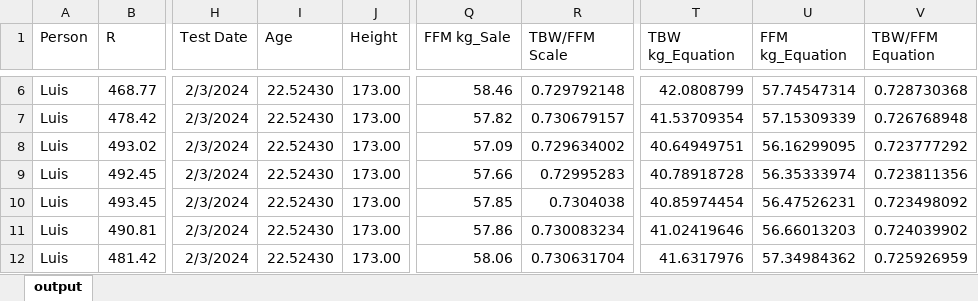
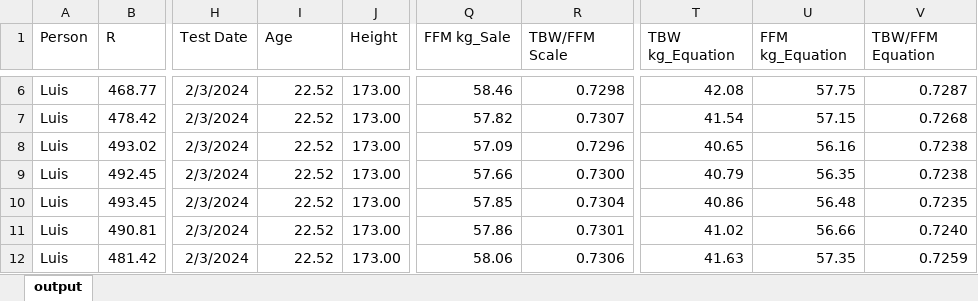
Before and after one commit to Kai-ChengTsou/AquaCheck, an Excel workbook: MLTesting - Hamza/Datasets/Collected Dataset.xlsx, sheet output, drawn as a sheet; only a part is shown, gaps mark what is left out; values as stored, in another font and other column widths than the file's, no borders; charts and pictures not drawn; the diff covers the shown part only; the diff names each change by its address in the sheet, - before the commit and + after, or states it on an @@ line.

```diff
--- a/MLTesting - Hamza/Datasets/Collected Dataset.xlsx (sheet output)
+++ b/MLTesting - Hamza/Datasets/Collected Dataset.xlsx (sheet output)
-I6:I12 (Age): 22.52430
+I6:I12 (Age): 22.52
-R6 (TBW/FFM Scale): 0.729792148
+R6 (TBW/FFM Scale): 0.7298
-T6 (TBW kg_Equation): 42.0808799
+T6 (TBW kg_Equation): 42.08
-U6 (FFM kg_Equation): 57.74547314
+U6 (FFM kg_Equation): 57.75
-V6 (TBW/FFM Equation): 0.728730368
+V6 (TBW/FFM Equation): 0.7287
-R7 (TBW/FFM Scale): 0.730679157
+R7 (TBW/FFM Scale): 0.7307
-T7 (TBW kg_Equation): 41.53709354
+T7 (TBW kg_Equation): 41.54
-U7 (FFM kg_Equation): 57.15309339
+U7 (FFM kg_Equation): 57.15
-V7 (TBW/FFM Equation): 0.726768948
+V7 (TBW/FFM Equation): 0.7268
-R8 (TBW/FFM Scale): 0.729634002
+R8 (TBW/FFM Scale): 0.7296
-T8 (TBW kg_Equation): 40.64949751
+T8 (TBW kg_Equation): 40.65
-U8 (FFM kg_Equation): 56.16299095
+U8 (FFM kg_Equation): 56.16
-V8 (TBW/FFM Equation): 0.723777292
+V8 (TBW/FFM Equation): 0.7238
-R9 (TBW/FFM Scale): 0.72995283
+R9 (TBW/FFM Scale): 0.7300
-T9 (TBW kg_Equation): 40.78918728
+T9 (TBW kg_Equation): 40.79
-U9 (FFM kg_Equation): 56.35333974
+U9 (FFM kg_Equation): 56.35
-V9 (TBW/FFM Equation): 0.723811356
+V9 (TBW/FFM Equation): 0.7238
-R10 (TBW/FFM Scale): 0.7304038
+R10 (TBW/FFM Scale): 0.7304
-T10 (TBW kg_Equation): 40.85974454
+T10 (TBW kg_Equation): 40.86
-U10 (FFM kg_Equation): 56.47526231
+U10 (FFM kg_Equation): 56.48
-V10 (TBW/FFM Equation): 0.723498092
+V10 (TBW/FFM Equation): 0.7235
-R11 (TBW/FFM Scale): 0.730083234
+R11 (TBW/FFM Scale): 0.7301
-T11 (TBW kg_Equation): 41.02419646
+T11 (TBW kg_Equation): 41.02
-U11 (FFM kg_Equation): 56.66013203
+U11 (FFM kg_Equation): 56.66
-V11 (TBW/FFM Equation): 0.724039902
+V11 (TBW/FFM Equation): 0.7240
-R12 (TBW/FFM Scale): 0.730631704
+R12 (TBW/FFM Scale): 0.7306
-T12 (TBW kg_Equation): 41.6317976
+T12 (TBW kg_Equation): 41.63
-U12 (FFM kg_Equation): 57.34984362
+U12 (FFM kg_Equation): 57.35
-V12 (TBW/FFM Equation): 0.725926959
+V12 (TBW/FFM Equation): 0.7259
```
Also changed, not shown: 57 edited cells elsewhere in this sheet, MLTesting - Hamza/Datasets/Senegalese Dataset.xlsx, 6 other files.
